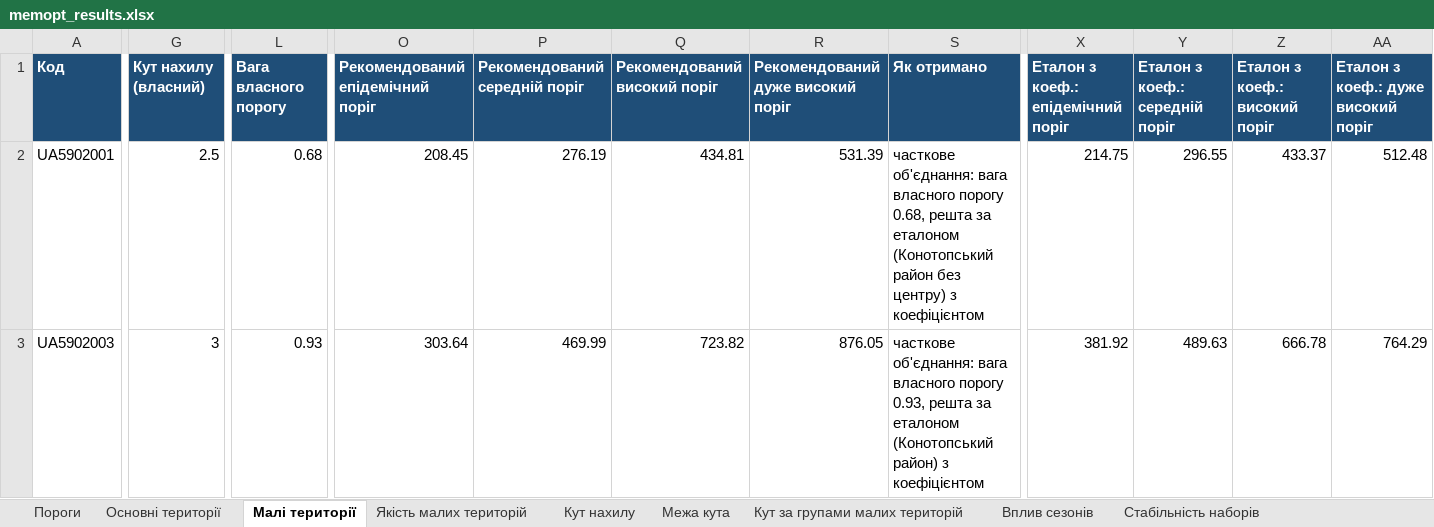
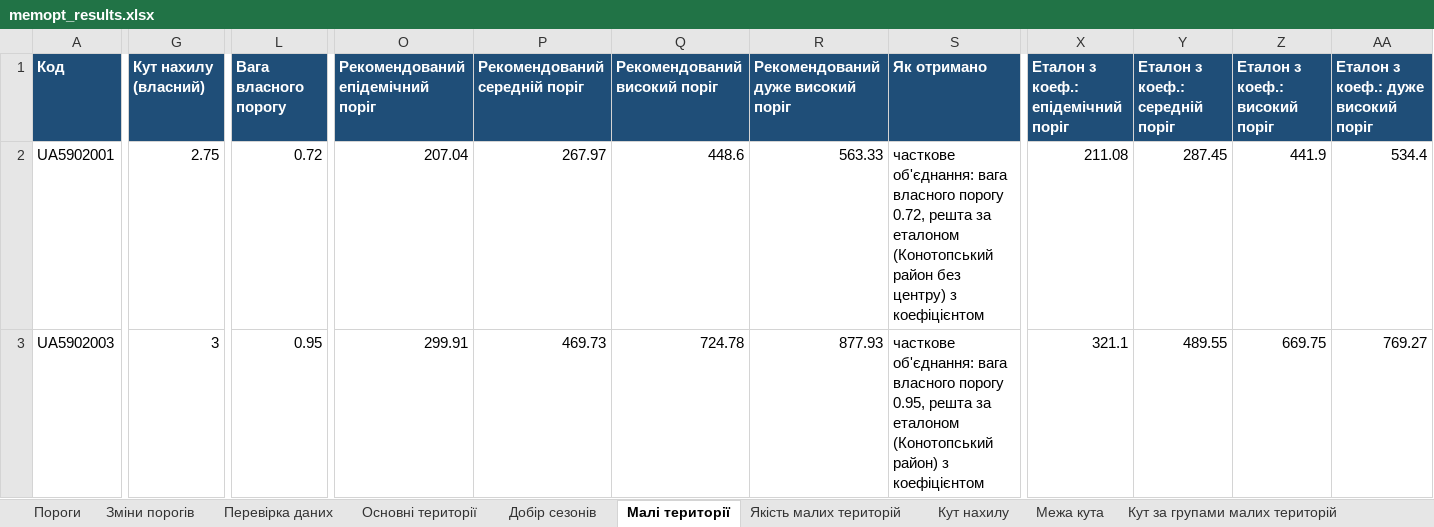
Before and after one commit to sgrabovyi/memopt, an Excel workbook: output/memopt_results.xlsx, sheet Малі території, drawn as a sheet; only a part is shown, gaps mark what is left out; values as stored, in another font and other column widths than the file's, no borders; the diff covers the shown part only; the diff names each change by its address in the sheet, - before the commit and + after, or states it on an @@ line.

```diff
--- a/output/memopt_results.xlsx (sheet Малі території)
+++ b/output/memopt_results.xlsx (sheet Малі території)
+sheet tab: Зміни порогів
+sheet tab: Перевірка даних
+sheet tab: Добір сезонів
-G2 (Кут нахилу (власний)): 2.5
+G2 (Кут нахилу (власний)): 2.75
-L2 (Вага власного порогу): 0.68
+L2 (Вага власного порогу): 0.72
-O2 (Рекомендований епідемічний поріг): 208.45
+O2 (Рекомендований епідемічний поріг): 207.04
-P2 (Рекомендований середній поріг): 276.19
+P2 (Рекомендований середній поріг): 267.97
-Q2 (Рекомендований високий поріг): 434.81
+Q2 (Рекомендований високий поріг): 448.6
-R2: 531.39
+R2: 563.33
-S2 (Як отримано): …власного порогу 0.68, решта за…
+S2 (Як отримано): …власного порогу 0.72, решта за…
-X2: 214.75
+X2: 211.08
-Y2 (Еталон з коеф.: середній поріг): 296.55
+Y2 (Еталон з коеф.: середній поріг): 287.45
-Z2 (Еталон з коеф.: високий поріг): 433.37
+Z2 (Еталон з коеф.: високий поріг): 441.9
-AA2: 512.48
+AA2: 534.4
-L3 (Вага власного порогу): 0.93
+L3 (Вага власного порогу): 0.95
-O3 (Рекомендований епідемічний поріг): 303.64
+O3 (Рекомендований епідемічний поріг): 299.91
-P3 (Рекомендований середній поріг): 469.99
+P3 (Рекомендований середній поріг): 469.73
-Q3 (Рекомендований високий поріг): 723.82
+Q3 (Рекомендований високий поріг): 724.78
-R3: 876.05
+R3: 877.93
-S3 (Як отримано): …власного порогу 0.93, решта за…
+S3 (Як отримано): …власного порогу 0.95, решта за…
-X3: 381.92
+X3: 321.1
-Y3 (Еталон з коеф.: середній поріг): 489.63
+Y3 (Еталон з коеф.: середній поріг): 489.55
-Z3 (Еталон з коеф.: високий поріг): 666.78
+Z3 (Еталон з коеф.: високий поріг): 669.75
-AA3: 764.29
+AA3: 769.27
```
Also changed, not shown: 568 edited cells elsewhere in this sheet, sheet Кут нахилу, sheet Вплив сезонів, sheet Пороги, sheet Експорт Dim_Thresholds, sheet Основні території, sheet Багато хвиль, 8 more sheets, output/dashboard_export/Dim_Thresholds.xlsx, output/Пороги_для_гугл_таблиці.xlsx, 20 other files.
